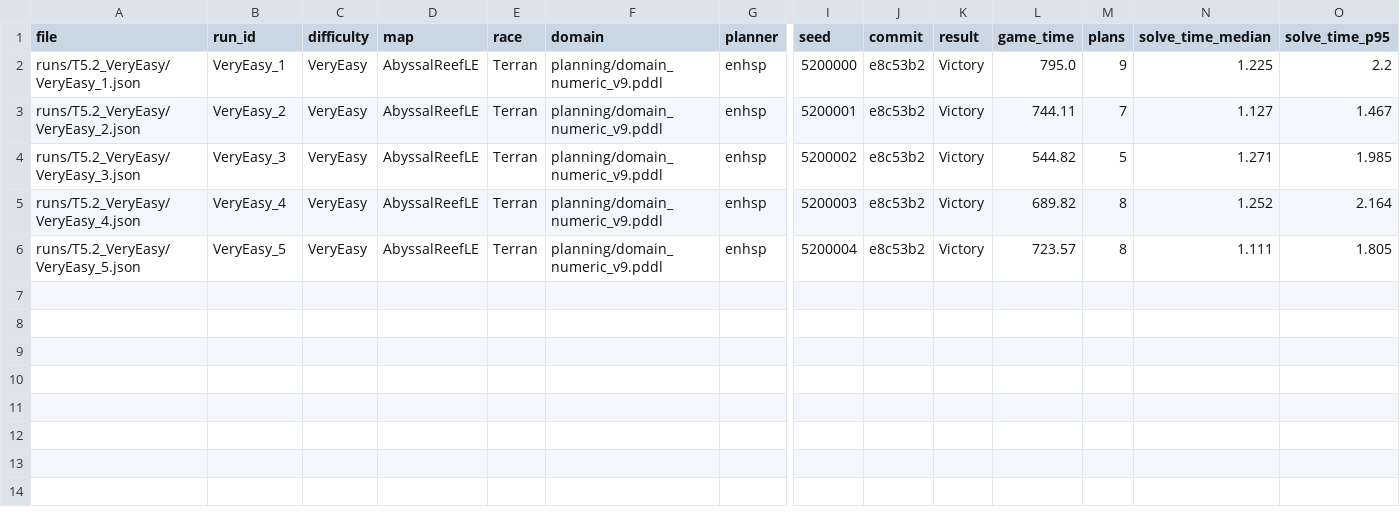
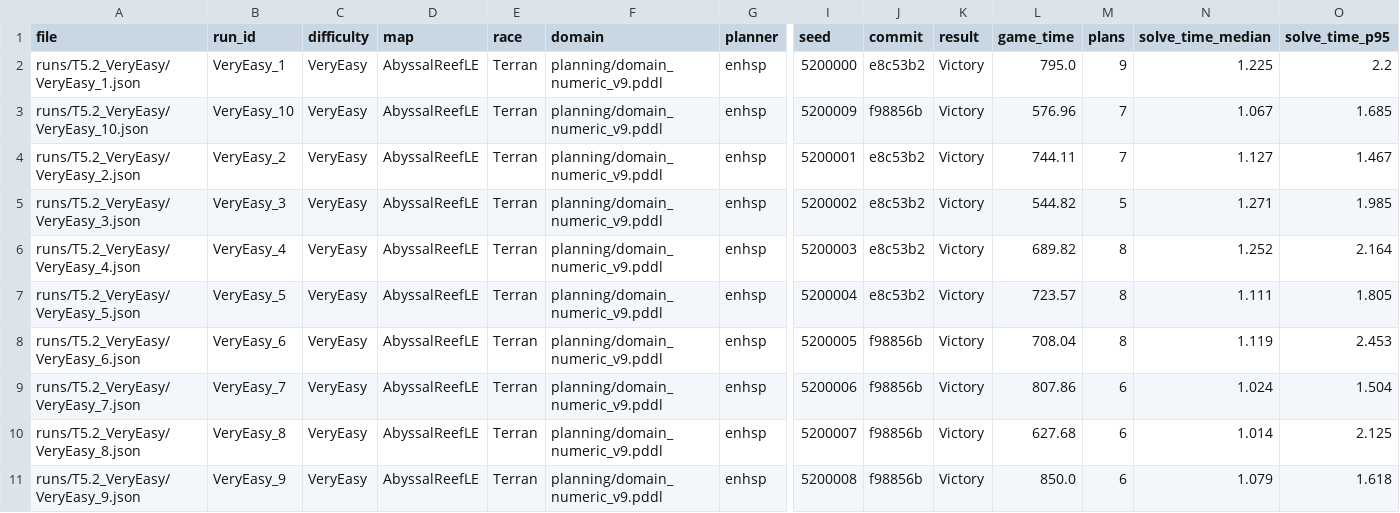
Before and after one commit to Dasha0205/sc2-planning-bot, a CSV file: runs/T5.2_VeryEasy/games.csv, drawn as a sheet; only a part is shown, gaps mark what is left out; rows hold the shown columns only; the diff names each change by its address in the sheet, - before the commit and + after, or states it on an @@ line.

Commit message:
feature - T5.2 VeryEasy games 6-10, grid paused

```diff
--- a/runs/T5.2_VeryEasy/games.csv
+++ b/runs/T5.2_VeryEasy/games.csv
+row 3: runs/T5.2_VeryEasy/VeryEasy_10.json | VeryEasy_10 | VeryEasy | AbyssalReefLE | Terran | planning/domain_numeric_v9.pddl | enhsp | 5200009 | f98856b | Victory | 576.96 | 7 | 1.067 | 1.685
+row 8: runs/T5.2_VeryEasy/VeryEasy_6.json | VeryEasy_6 | VeryEasy | AbyssalReefLE | Terran | planning/domain_numeric_v9.pddl | enhsp | 5200005 | f98856b | Victory | 708.04 | 8 | 1.119 | 2.453
+row 9: runs/T5.2_VeryEasy/VeryEasy_7.json | VeryEasy_7 | VeryEasy | AbyssalReefLE | Terran | planning/domain_numeric_v9.pddl | enhsp | 5200006 | f98856b | Victory | 807.86 | 6 | 1.024 | 1.504
+row 10: runs/T5.2_VeryEasy/VeryEasy_8.json | VeryEasy_8 | VeryEasy | AbyssalReefLE | Terran | planning/domain_numeric_v9.pddl | enhsp | 5200007 | f98856b | Victory | 627.68 | 6 | 1.014 | 2.125
+row 11: runs/T5.2_VeryEasy/VeryEasy_9.json | VeryEasy_9 | VeryEasy | AbyssalReefLE | Terran | planning/domain_numeric_v9.pddl | enhsp | 5200008 | f98856b | Victory | 850.0 | 6 | 1.079 | 1.618
```
Also changed, not shown: runs/T5.2_VeryEasy/progress.csv, runs/T5.2_VeryEasy/summary.csv, 18 other files.
